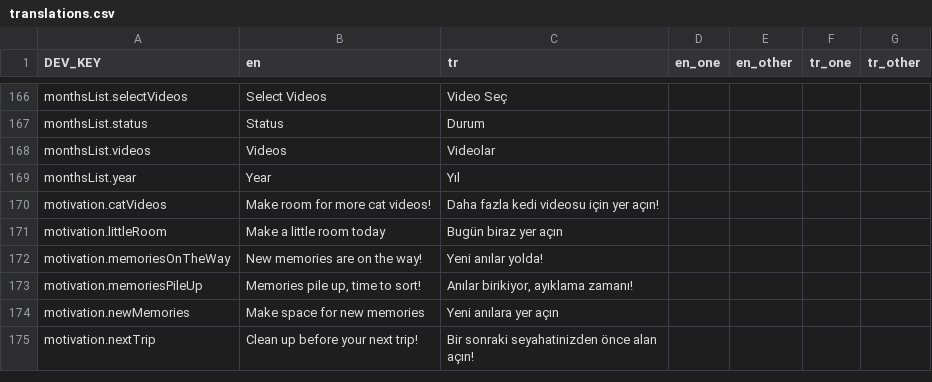
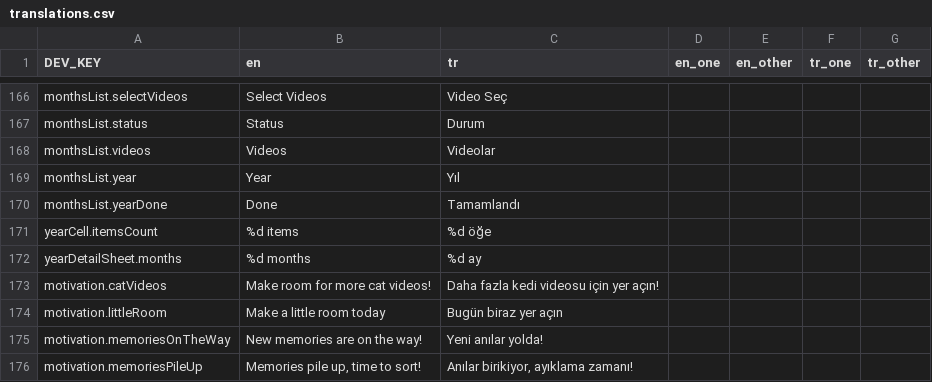
Before and after one commit to zeynepmuslim/secure-photo-cleaner-app, a CSV file: Localization/translations.csv, drawn as a sheet; only a part is shown, gaps mark what is left out; the shorter side is filled out with more unchanged rows.

Commit message:
feat: year based bulked list
if there is less than 50 content

```diff
--- a/Localization/translations.csv
+++ b/Localization/translations.csv
@@ -169,2 +169,5 @@ monthsList.videos;Videos;Videolar;;;;
 monthsList.year;Year;Yıl;;;;
+monthsList.yearDone;Done;Tamamlandı;;;;
+yearCell.itemsCount;%d items;%d öğe;;;;
+yearDetailSheet.months;%d months;%d ay;;;;
 motivation.catVideos;Make room for more cat videos!;Daha fazla kedi videosu için yer açın!;;;;
```
Also changed, not shown: 11 other files.
